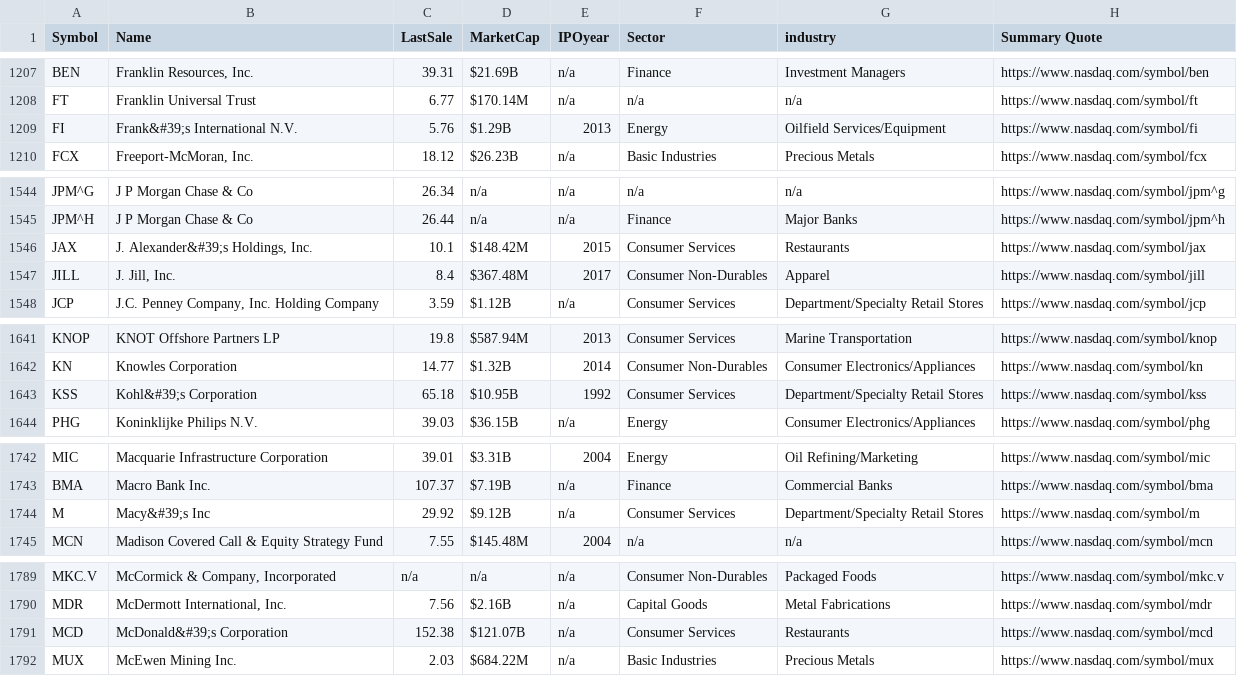
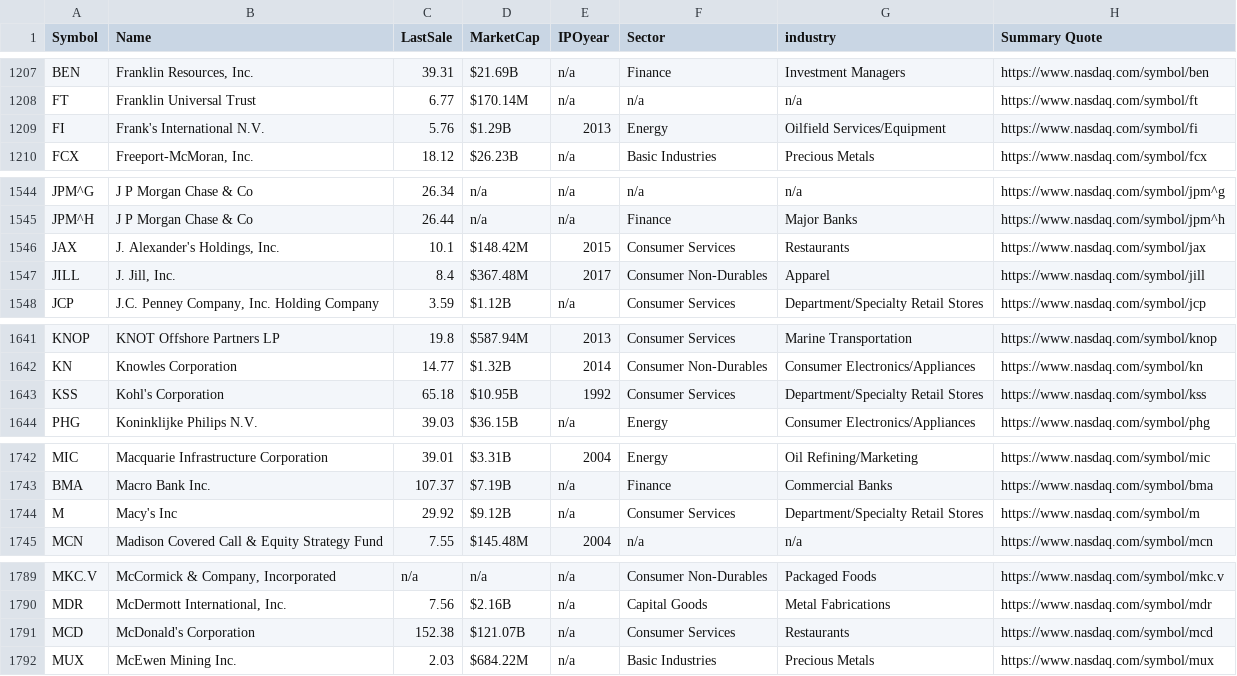
Before and after one commit to KevinDervi/Investment-Management-System, a CSV file: src/main/resources/company_data/companylist NYSE.csv, drawn as a sheet; only a part is shown, gaps mark what is left out; the diff covers the shown part only.

```diff
--- a/src/main/resources/company_data/companylist NYSE.csv
+++ b/src/main/resources/company_data/companylist NYSE.csv
@@ -1208,3 +1208,3 @@
 "FT","Franklin Universal Trust","6.77","$170.14M","n/a","n/a","n/a","https://www.nasdaq.com/symbol/ft",
-"FI","Frank&#39;s International N.V.","5.76","$1.29B","2013","Energy","Oilfield Services/Equipment","https://www.nasdaq.com/symbol/fi",
+"FI","Frank's International N.V.","5.76","$1.29B","2013","Energy","Oilfield Services/Equipment","https://www.nasdaq.com/symbol/fi",
 "FCX","Freeport-McMoran, Inc.","18.12","$26.23B","n/a","Basic Industries","Precious Metals","https://www.nasdaq.com/symbol/fcx",
@@ -1545,3 +1545,3 @@
 "JPM^H","J P Morgan Chase & Co","26.44","n/a","n/a","Finance","Major Banks","https://www.nasdaq.com/symbol/jpm^h",
-"JAX","J. Alexander&#39;s Holdings, Inc.","10.1","$148.42M","2015","Consumer Services","Restaurants","https://www.nasdaq.com/symbol/jax",
+"JAX","J. Alexander's Holdings, Inc.","10.1","$148.42M","2015","Consumer Services","Restaurants","https://www.nasdaq.com/symbol/jax",
 "JILL","J. Jill, Inc.","8.4","$367.48M","2017","Consumer Non-Durables","Apparel","https://www.nasdaq.com/symbol/jill",
@@ -1642,3 +1642,3 @@
 "KN","Knowles Corporation","14.77","$1.32B","2014","Consumer Non-Durables","Consumer Electronics/Appliances","https://www.nasdaq.com/symbol/kn",
-"KSS","Kohl&#39;s Corporation","65.18","$10.95B","1992","Consumer Services","Department/Specialty Retail Stores","https://www.nasdaq.com/symbol/kss",
+"KSS","Kohl's Corporation","65.18","$10.95B","1992","Consumer Services","Department/Specialty Retail Stores","https://www.nasdaq.com/symbol/kss",
 "PHG","Koninklijke Philips N.V.","39.03","$36.15B","n/a","Energy","Consumer Electronics/Appliances","https://www.nasdaq.com/symbol/phg",
@@ -1743,3 +1743,3 @@
 "BMA","Macro Bank Inc.","107.37","$7.19B","n/a","Finance","Commercial Banks","https://www.nasdaq.com/symbol/bma",
-"M","Macy&#39;s Inc","29.92","$9.12B","n/a","Consumer Services","Department/Specialty Retail Stores","https://www.nasdaq.com/symbol/m",
+"M","Macy's Inc","29.92","$9.12B","n/a","Consumer Services","Department/Specialty Retail Stores","https://www.nasdaq.com/symbol/m",
 "MCN","Madison Covered Call & Equity Strategy Fund","7.55","$145.48M","2004","n/a","n/a","https://www.nasdaq.com/symbol/mcn",
@@ -1790,3 +1790,3 @@
 "MDR","McDermott International, Inc.","7.56","$2.16B","n/a","Capital Goods","Metal Fabrications","https://www.nasdaq.com/symbol/mdr",
-"MCD","McDonald&#39;s Corporation","152.38","$121.07B","n/a","Consumer Services","Restaurants","https://www.nasdaq.com/symbol/mcd",
+"MCD","McDonald's Corporation","152.38","$121.07B","n/a","Consumer Services","Restaurants","https://www.nasdaq.com/symbol/mcd",
 "MUX","McEwen Mining Inc.","2.03","$684.22M","n/a","Basic Industries","Precious Metals","https://www.nasdaq.com/symbol/mux",
```
Also changed, not shown: 16 edited cells elsewhere in this file, 5 other files.
